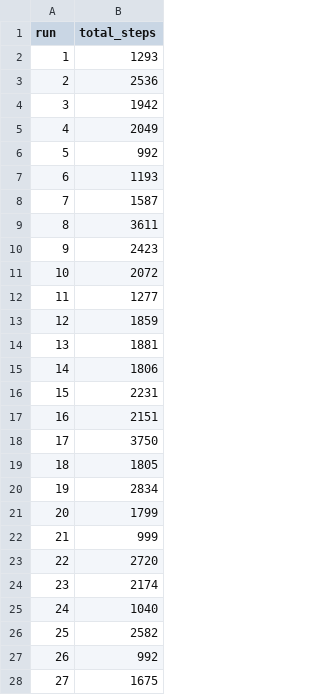
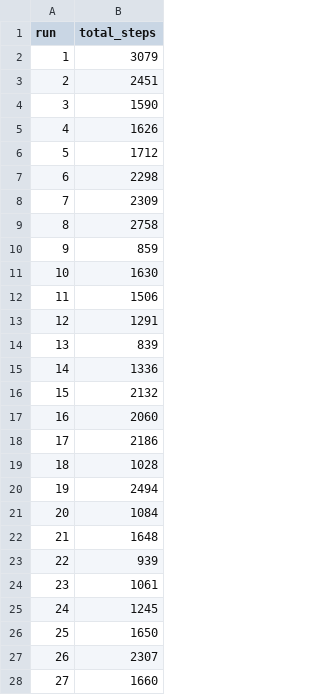
Before and after one commit to vivianvrvg/CB_Project_Ants, a CSV file: Scripts/ant_with_pheromones.csv, drawn as a sheet; only a part is shown; the diff covers the shown part only.

```diff
--- a/Scripts/ant_with_pheromones.csv
+++ b/Scripts/ant_with_pheromones.csv
@@ -1,28 +1,28 @@
 run,total_steps
-1,1293
-2,2536
-3,1942
-4,2049
-5,992
-6,1193
-7,1587
-8,3611
-9,2423
-10,2072
-11,1277
-12,1859
-13,1881
-14,1806
-15,2231
-16,2151
-17,3750
-18,1805
-19,2834
-20,1799
-21,999
-22,2720
-23,2174
-24,1040
-25,2582
-26,992
-27,1675
+1,3079
+2,2451
+3,1590
+4,1626
+5,1712
+6,2298
+7,2309
+8,2758
+9,859
+10,1630
+11,1506
+12,1291
+13,839
+14,1336
+15,2132
+16,2060
+17,2186
+18,1028
+19,2494
+20,1084
+21,1648
+22,939
+23,1061
+24,1245
+25,1650
+26,2307
+27,1660
```
Also changed, not shown: 73 edited cells elsewhere in this file, Scripts/ant_without_pheromones.csv, 6 other files.
